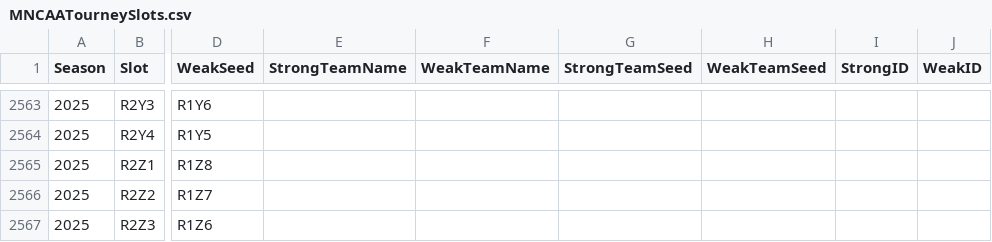
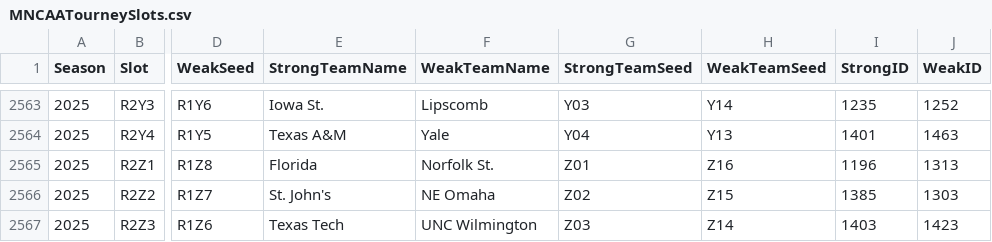
Before and after one commit to djtopshot13/MarchMadnessPredictor, a CSV file: MarchMadnessData/MNCAATourneySlots.csv, drawn as a sheet; only a part is shown, gaps mark what is left out; the diff covers the shown part only; the diff names each change by its address in the sheet, - before the commit and + after, or states it on an @@ line.

```diff
--- a/MarchMadnessData/MNCAATourneySlots.csv
+++ b/MarchMadnessData/MNCAATourneySlots.csv
-E2563 (StrongTeamName): (empty)
+E2563 (StrongTeamName): Iowa St.
-F2563 (WeakTeamName): (empty)
+F2563 (WeakTeamName): Lipscomb
-G2563 (StrongTeamSeed): (empty)
+G2563 (StrongTeamSeed): Y03
-H2563 (WeakTeamSeed): (empty)
+H2563 (WeakTeamSeed): Y14
-I2563 (StrongID): (empty)
+I2563 (StrongID): 1235
-J2563 (WeakID): (empty)
+J2563 (WeakID): 1252
-E2564 (StrongTeamName): (empty)
+E2564 (StrongTeamName): Texas A&M
-F2564 (WeakTeamName): (empty)
+F2564 (WeakTeamName): Yale
-G2564 (StrongTeamSeed): (empty)
+G2564 (StrongTeamSeed): Y04
-H2564 (WeakTeamSeed): (empty)
+H2564 (WeakTeamSeed): Y13
-I2564 (StrongID): (empty)
+I2564 (StrongID): 1401
-J2564 (WeakID): (empty)
+J2564 (WeakID): 1463
-E2565 (StrongTeamName): (empty)
+E2565 (StrongTeamName): Florida
-F2565 (WeakTeamName): (empty)
+F2565 (WeakTeamName): Norfolk St.
-G2565 (StrongTeamSeed): (empty)
+G2565 (StrongTeamSeed): Z01
-H2565 (WeakTeamSeed): (empty)
+H2565 (WeakTeamSeed): Z16
-I2565 (StrongID): (empty)
+I2565 (StrongID): 1196
-J2565 (WeakID): (empty)
+J2565 (WeakID): 1313
-E2566 (StrongTeamName): (empty)
+E2566 (StrongTeamName): St. John's
-F2566 (WeakTeamName): (empty)
+F2566 (WeakTeamName): NE Omaha
-G2566 (StrongTeamSeed): (empty)
+G2566 (StrongTeamSeed): Z02
-H2566 (WeakTeamSeed): (empty)
+H2566 (WeakTeamSeed): Z15
-I2566 (StrongID): (empty)
+I2566 (StrongID): 1385
-J2566 (WeakID): (empty)
+J2566 (WeakID): 1303
-E2567 (StrongTeamName): (empty)
+E2567 (StrongTeamName): Texas Tech
-F2567 (WeakTeamName): (empty)
+F2567 (WeakTeamName): UNC Wilmington
-G2567 (StrongTeamSeed): (empty)
+G2567 (StrongTeamSeed): Z03
-H2567 (WeakTeamSeed): (empty)
+H2567 (WeakTeamSeed): Z14
-I2567 (StrongID): (empty)
+I2567 (StrongID): 1403
-J2567 (WeakID): (empty)
+J2567 (WeakID): 1423
```
Also changed, not shown: 15 removed rows and 66 edited cells elsewhere in this file, MarchMadnessData/MNCAATourneyCompactResults.csv, 40 other files.
